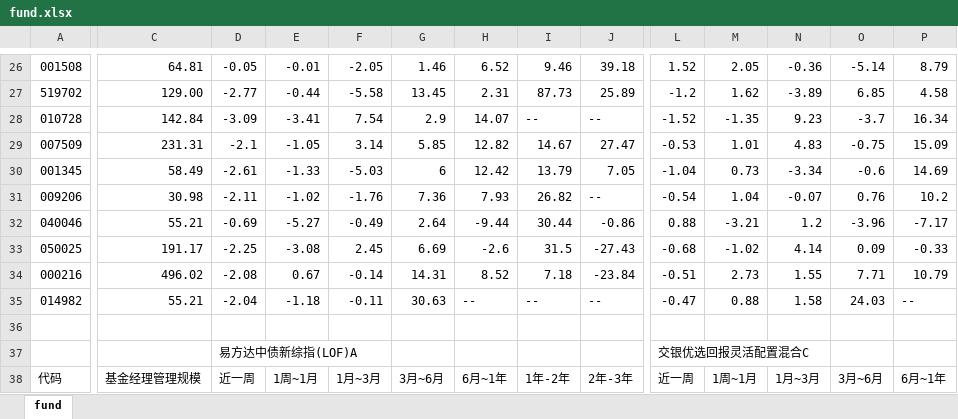
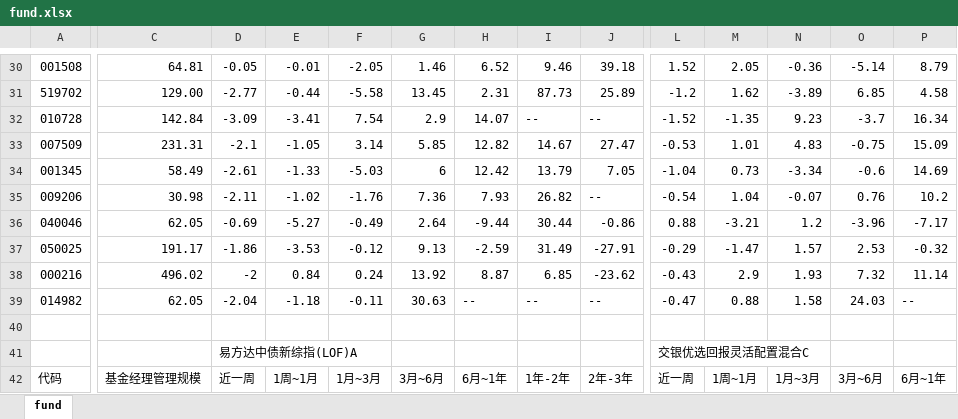
Before and after one commit to sorahjy/fund-excess-returns-checker, an Excel workbook: fund.xlsx, sheet fund, drawn as a sheet; only a part is shown, gaps mark what is left out; values as stored, in another font and other column widths than the file's, no cell formats; addresses are those after the commit; the diff covers the shown part only; the diff names each change by its address in the sheet, - before the commit and + after, or states it on an @@ line.

```diff
--- a/fund.xlsx (sheet fund)
+++ b/fund.xlsx (sheet fund)
-C36: 55.21
+C36: 62.05
-D37: -2.25
+D37: -1.86
-E37: -3.08
+E37: -3.53
-F37: 2.45
+F37: -0.12
-G37: 6.69
+G37: 9.13
-H37: -2.6
+H37: -2.59
-I37: 31.5
+I37: 31.49
-J37: -27.43
+J37: -27.91
-L37: -0.68
+L37: -0.29
-M37: -1.02
+M37: -1.47
-N37: 4.14
+N37: 1.57
-O37: 0.09
+O37: 2.53
-P37: -0.33
+P37: -0.32
-D38: -2.08
+D38: -2
-E38: 0.67
+E38: 0.84
-F38: -0.14
+F38: 0.24
-G38: 14.31
+G38: 13.92
-H38: 8.52
+H38: 8.87
-I38: 7.18
+I38: 6.85
-J38: -23.84
+J38: -23.62
-L38: -0.51
+L38: -0.43
-M38: 2.73
+M38: 2.9
-N38: 1.55
+N38: 1.93
-O38: 7.71
+O38: 7.32
-P38: 10.79
+P38: 11.14
-C39: 55.21
+C39: 62.05
```
Also changed, not shown: 4 added rows and 134 edited cells elsewhere in this sheet, cell formats, 3 other files.
